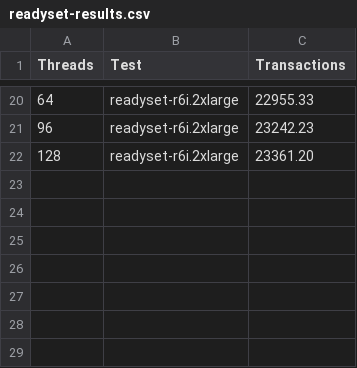
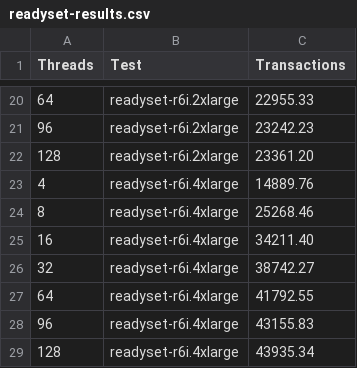
Before and after one commit to ronaldbradford/benchmark, a CSV file: results/202503-imdb-title-5/test-runs/readyset/readyset-results.csv, drawn as a sheet; only a part is shown, gaps mark what is left out; the diff names each change by its address in the sheet, - before the commit and + after, or states it on an @@ line.

Commit message:
Added 4x results

```diff
--- a/results/202503-imdb-title-5/test-runs/readyset/readyset-results.csv
+++ b/results/202503-imdb-title-5/test-runs/readyset/readyset-results.csv
+row 23: 4 | readyset-r6i.4xlarge | 14889.76
+row 24: 8 | readyset-r6i.4xlarge | 25268.46
+row 25: 16 | readyset-r6i.4xlarge | 34211.40
+row 26: 32 | readyset-r6i.4xlarge | 38742.27
+row 27: 64 | readyset-r6i.4xlarge | 41792.55
+row 28: 96 | readyset-r6i.4xlarge | 43155.83
+row 29: 128 | readyset-r6i.4xlarge | 43935.34
```
Also changed, not shown: 2 other files.
